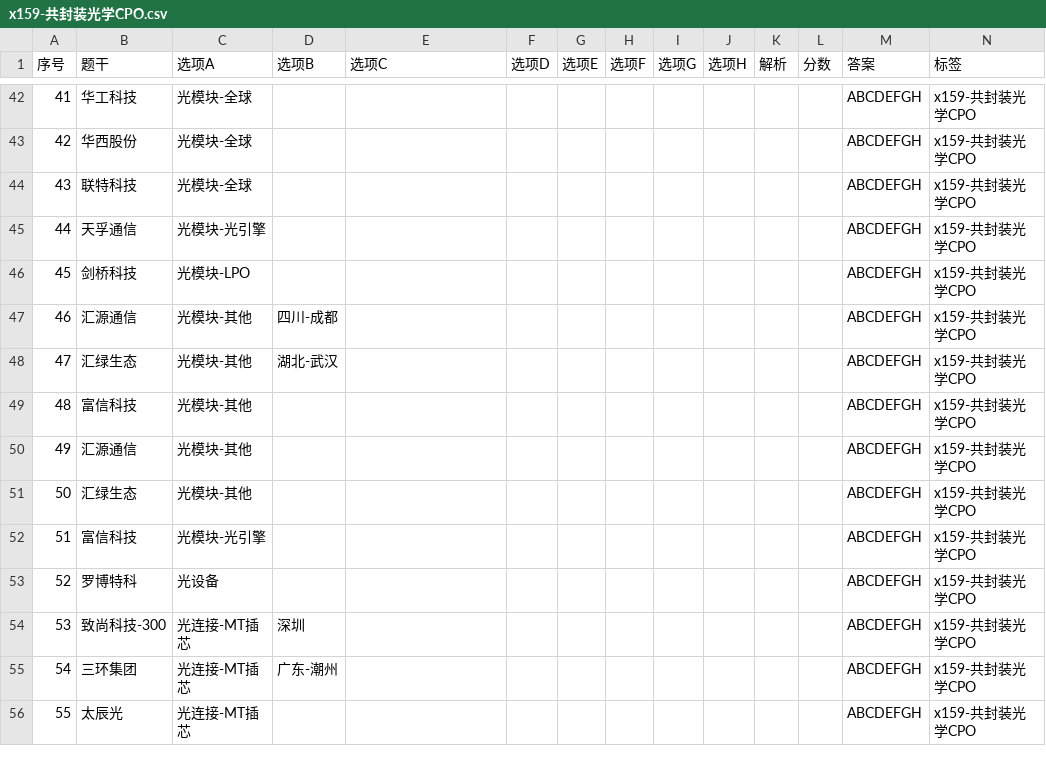
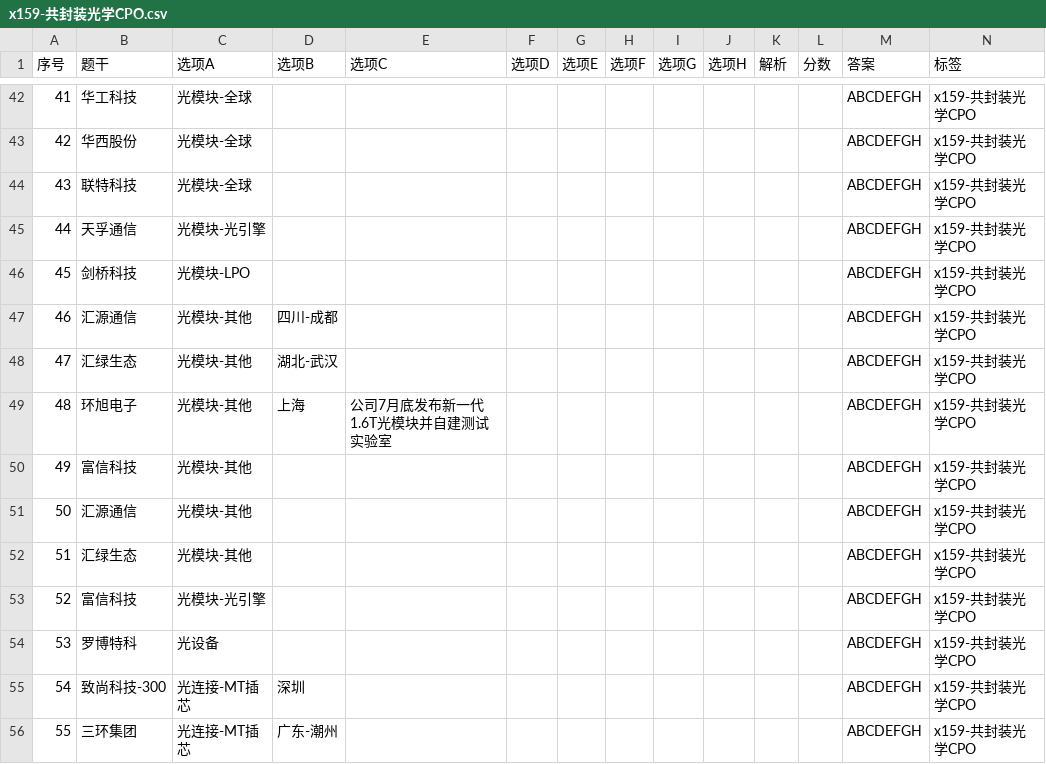
Before and after one commit to chaoren399/flaskJuanwang_es, a CSV file: data/csv/x159-共封装光学CPO.csv, drawn as a sheet; only a part is shown, gaps mark what is left out; the shorter side is filled out with more unchanged rows; addresses are those after the commit; the diff names each change by its address in the sheet, - before the commit and + after, or states it on an @@ line.

```diff
--- a/data/csv/x159-共封装光学CPO.csv
+++ b/data/csv/x159-共封装光学CPO.csv
+row 49: 48 | 环旭电子 | 光模块-其他 | 上海 | 公司7月底发布新一代1.6T光模块并自建测试实验室 |  |  |  |  |  |  |  | ABCDEFGH | x159-共封装光学CPO
@@ column A (序号) renumbered from row 50 down @@
```
Also changed, not shown: data/csv/x178-机器人丝杠.csv, data/csv/x35-建材.csv, 1 other file.
